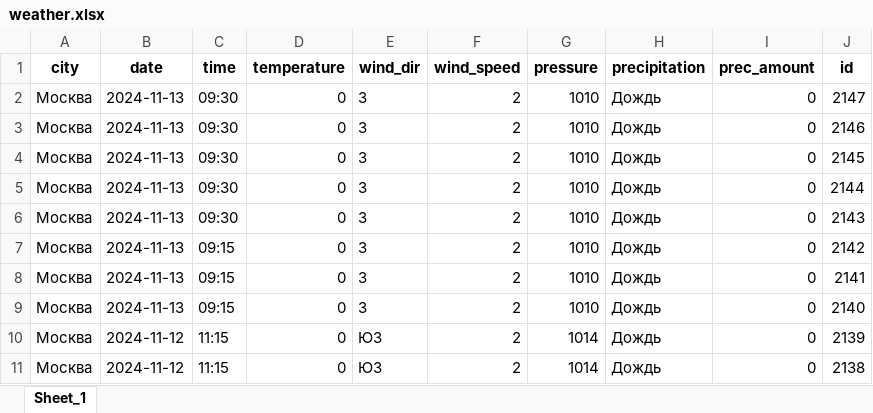
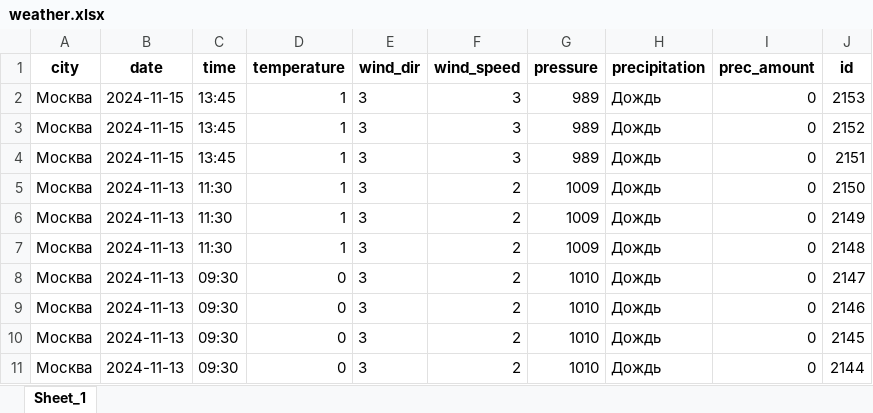
Before and after one commit to grigoriy-dev/get-weather, an Excel workbook: files/weather.xlsx, sheet Sheet_1, drawn as a sheet; values as stored, in another font and other column widths than the file's, no borders; removed rows and columns are numbered as before the commit, all else as after; the diff names each change by its address in the sheet, - before the commit and + after, or states it on an @@ line.

Commit message:
add city variable

```diff
--- a/files/weather.xlsx (sheet Sheet_1)
+++ b/files/weather.xlsx (sheet Sheet_1)
+row 2: Москва | 2024-11-15 | 13:45 | 1 | З | 3 | 989 | Дождь | 0 | 2153
+row 3: Москва | 2024-11-15 | 13:45 | 1 | З | 3 | 989 | Дождь | 0 | 2152
+row 4: Москва | 2024-11-15 | 13:45 | 1 | З | 3 | 989 | Дождь | 0 | 2151
+row 5: Москва | 2024-11-13 | 11:30 | 1 | З | 2 | 1009 | Дождь | 0 | 2150
+row 6: Москва | 2024-11-13 | 11:30 | 1 | З | 2 | 1009 | Дождь | 0 | 2149
+row 7: Москва | 2024-11-13 | 11:30 | 1 | З | 2 | 1009 | Дождь | 0 | 2148
-row 6: Москва | 2024-11-13 | 09:30 | 0 | З | 2 | 1010 | Дождь | 0 | 2143
-row 7: Москва | 2024-11-13 | 09:15 | 0 | З | 2 | 1010 | Дождь | 0 | 2142
-row 8: Москва | 2024-11-13 | 09:15 | 0 | З | 2 | 1010 | Дождь | 0 | 2141
-row 9: Москва | 2024-11-13 | 09:15 | 0 | З | 2 | 1010 | Дождь | 0 | 2140
-row 10: Москва | 2024-11-12 | 11:15 | 0 | ЮЗ | 2 | 1014 | Дождь | 0 | 2139
-row 11: Москва | 2024-11-12 | 11:15 | 0 | ЮЗ | 2 | 1014 | Дождь | 0 | 2138
```
Also changed, not shown: 7 other files.
